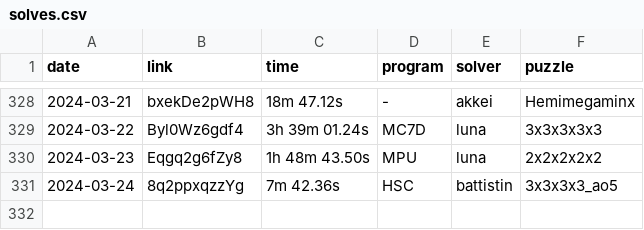
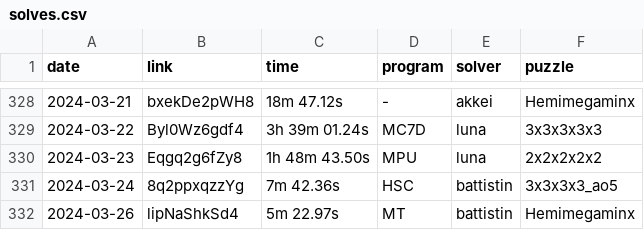
Before and after one commit to Hypercubers/hypercubing.xyz, a CSV file: docs/leaderboards/solves.csv, drawn as a sheet; only a part is shown, gaps mark what is left out.

Commit message:
Add battistin hemimega to leaderboards

```diff
--- a/docs/leaderboards/solves.csv
+++ b/docs/leaderboards/solves.csv
@@ -331 +331,2 @@ date,       link,                  time, program,   solver,             puzzle
 2024-03-24, 8q2ppxqzzYg,       7m 42.36s, HSC,      battistin,          3x3x3x3_ao5
+2024-03-26, lipNaShkSd4,       5m 22.97s, MT,       battistin,          Hemimegaminx
```
